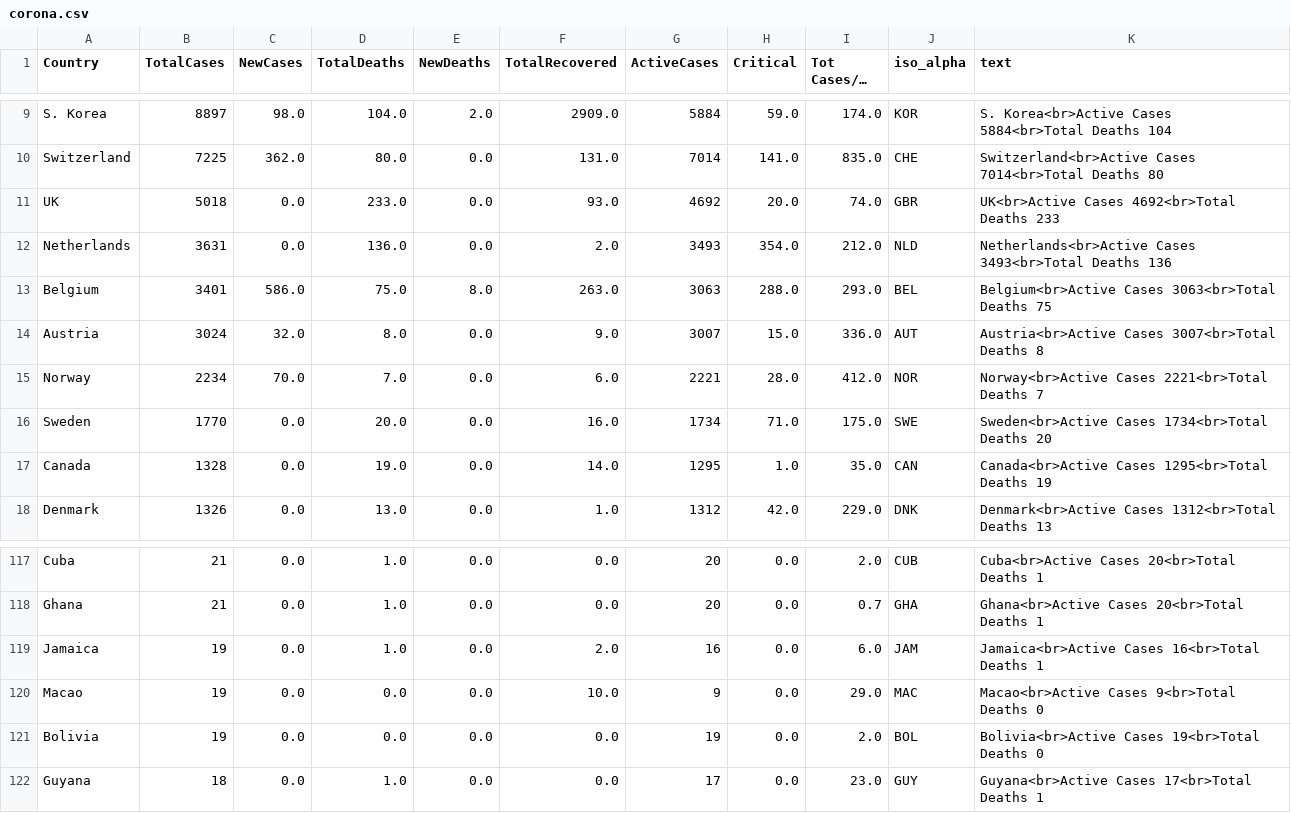
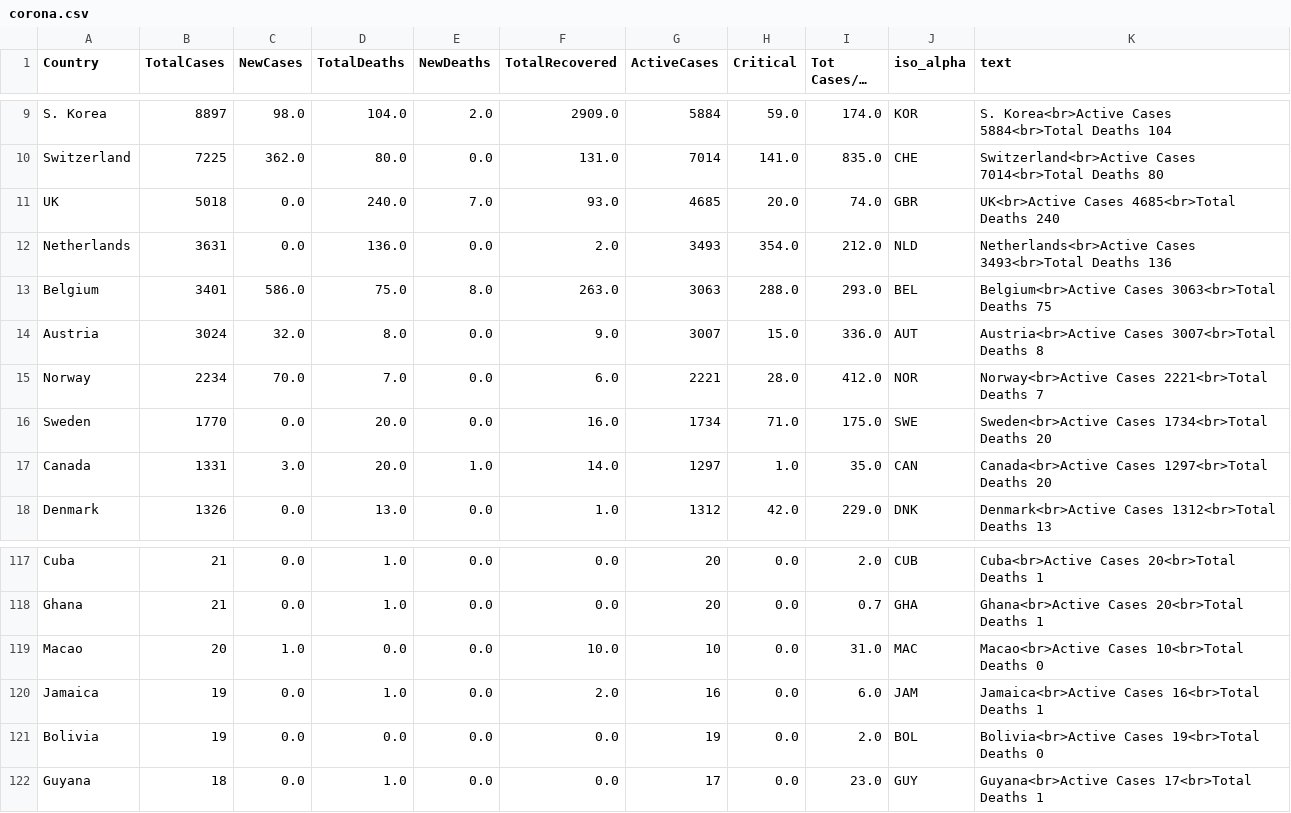
Before and after one commit to amtam0/coronavirus-world-map, a CSV file: static/data/corona.csv, drawn as a sheet; only a part is shown, gaps mark what is left out; long unchanged cells end in ….

Commit message:
update corona.csv

```diff
--- a/static/data/corona.csv
+++ b/static/data/corona.csv
@@ -10,3 +10,3 @@ S. Korea,8897,98.0,104.0,2.0,2909.0,5884,59.0,174.0,KOR,S. Korea<br>Active Cases
 Switzerland,7225,362.0,80.0,0.0,131.0,7014,141.0,835.0,CHE,Switzerland<br>Active Cases 7014<br>Total Deaths 80
-UK,5018,0.0,233.0,0.0,93.0,4692,20.0,74.0,GBR,UK<br>Active Cases 4692<br>Total Deaths 233
+UK,5018,0.0,240.0,7.0,93.0,4685,20.0,74.0,GBR,UK<br>Active Cases 4685<br>Total Deaths 240
 Netherlands,3631,0.0,136.0,0.0,2.0,3493,354.0,212.0,NLD,Netherlands<br>Active Cases 3493<br>Total Deaths 136
@@ -16,3 +16,3 @@ Norway,2234,70.0,7.0,0.0,6.0,2221,28.0,412.0,NOR,Norway<br>Active Cases 2221<br>
 Sweden,1770,0.0,20.0,0.0,16.0,1734,71.0,175.0,SWE,Sweden<br>Active Cases 1734<br>Total Deaths 20
-Canada,1328,0.0,19.0,0.0,14.0,1295,1.0,35.0,CAN,Canada<br>Active Cases 1295<br>Total Deaths 19
+Canada,1331,3.0,20.0,1.0,14.0,1297,1.0,35.0,CAN,Canada<br>Active Cases 1297<br>Total Deaths 20
 Denmark,1326,0.0,13.0,0.0,1.0,1312,42.0,229.0,DNK,Denmark<br>Active Cases 1312<br>Total Deaths 13
@@ -118,4 +118,4 @@ Cuba,21,0.0,1.0,0.0,0.0,20,0.0,2.0,CUB,Cuba<br>Active Cases 20<br>Total Deaths 1
 Ghana,21,0.0,1.0,0.0,0.0,20,0.0,0.7,GHA,Ghana<br>Active Cases 20<br>Total Deaths 1
+Macao,20,1.0,0.0,0.0,10.0,10,0.0,31.0,MAC,Macao<br>Active Cases 10<br>Total Deaths 0
 Jamaica,19,0.0,1.0,0.0,2.0,16,0.0,6.0,JAM,Jamaica<br>Active Cases 16<br>Total Deaths 1
-Macao,19,0.0,0.0,0.0,10.0,9,0.0,29.0,MAC,Macao<br>Active Cases 9<br>Total Deaths 0
 Bolivia,19,0.0,0.0,0.0,0.0,19,0.0,2.0,BOL,Bolivia<br>Active Cases 19<br>Total Deaths 0
```
